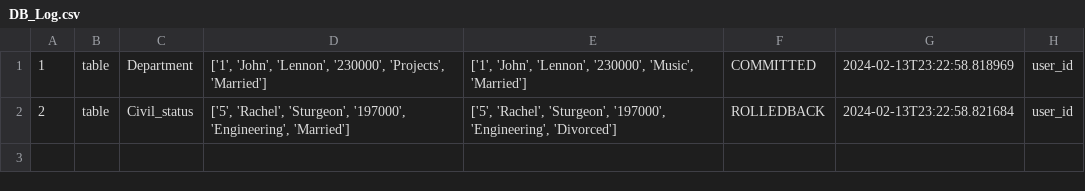
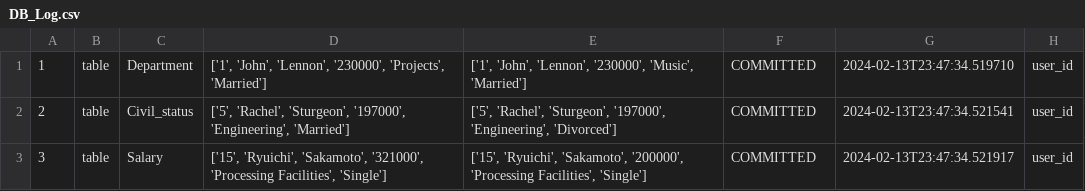
Before and after one commit to schar724/LoggingAndRollback, a CSV file: DB_Log.csv, drawn as a sheet.

```diff
--- a/DB_Log.csv
+++ b/DB_Log.csv
@@ -1,2 +1,3 @@
-1,table,Department,"['1', 'John', 'Lennon', '230000', 'Projects', 'Married']","['1', 'John', 'Lennon', '230000', 'Music', 'Married']",COMMITTED,2024-02-13T23:22:58.818969,user_id
-2,table,Civil_status,"['5', 'Rachel', 'Sturgeon', '197000', 'Engineering', 'Married']","['5', 'Rachel', 'Sturgeon', '197000', 'Engineering', 'Divorced']",ROLLEDBACK,2024-02-13T23:22:58.821684,user_id
+1,table,Department,"['1', 'John', 'Lennon', '230000', 'Projects', 'Married']","['1', 'John', 'Lennon', '230000', 'Music', 'Married']",COMMITTED,2024-02-13T23:47:34.519710,user_id
+2,table,Civil_status,"['5', 'Rachel', 'Sturgeon', '197000', 'Engineering', 'Married']","['5', 'Rachel', 'Sturgeon', '197000', 'Engineering', 'Divorced']",COMMITTED,2024-02-13T23:47:34.521541,user_id
+3,table,Salary,"['15', 'Ryuichi', 'Sakamoto', '321000', 'Processing Facilities', 'Single']","['15', 'Ryuichi', 'Sakamoto', '200000', 'Processing Facilities', 'Single']",COMMITTED,2024-02-13T23:47:34.521917,user_id
```
Also changed, not shown: 1 other file.
